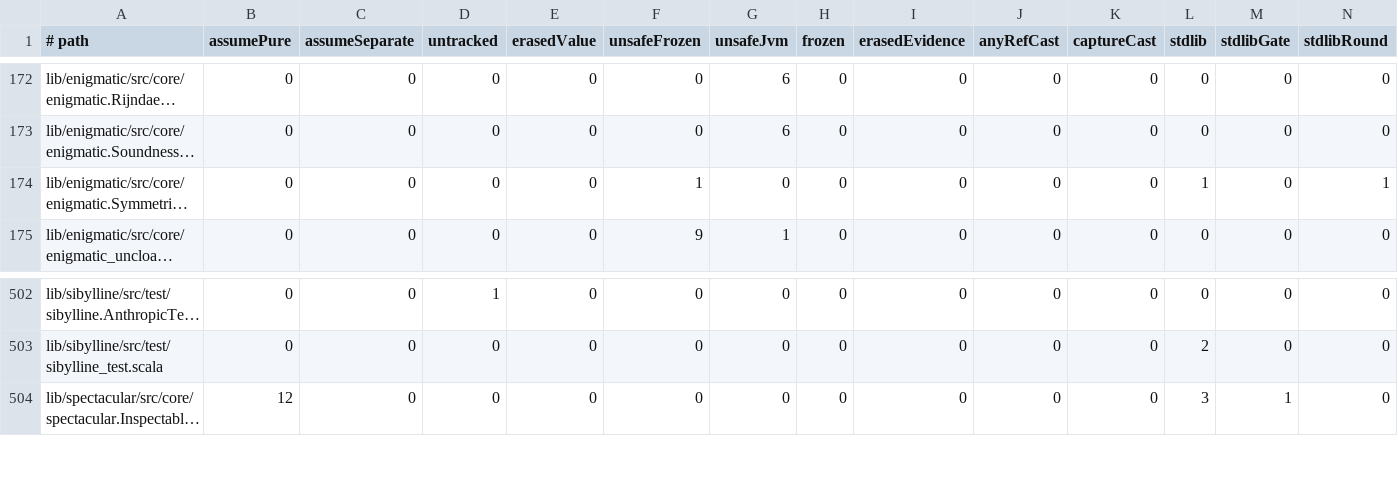
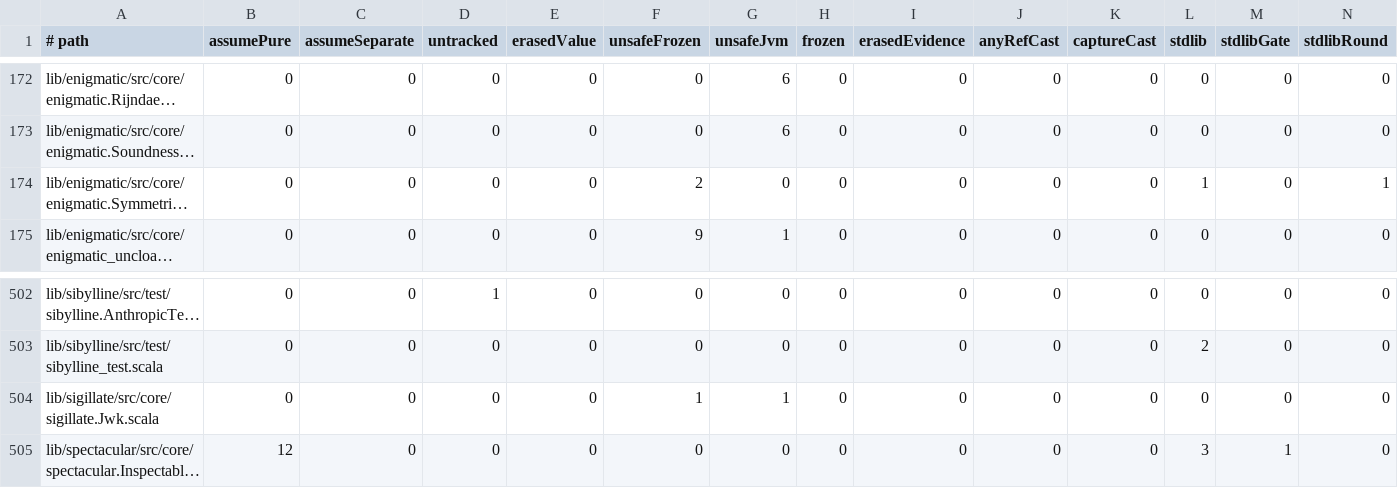
Before and after one commit to propensive/soundness, a TSV file: etc/escape-baseline.tsv, drawn as a sheet; only a part is shown, gaps mark what is left out; long unchanged cells end in …; rows hold the shown columns only; the diff names each change by its address in the sheet, - before the commit and + after, or states it on an @@ line.

```diff
--- a/etc/escape-baseline.tsv
+++ b/etc/escape-baseline.tsv
-F174 (unsafeFrozen): 1
+F174 (unsafeFrozen): 2
+row 504: lib/sigillate/src/core/sigillate.Jwk.scala | 0 | 0 | 0 | 0 | 1 | 1 | 0 | 0 | 0 | 0 | 0 | 0 | 0
```
Also changed, not shown: 11 other files.
